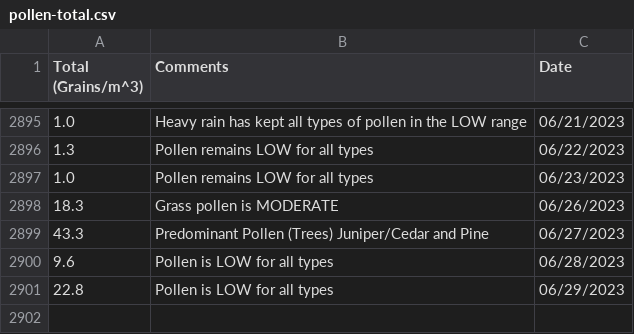
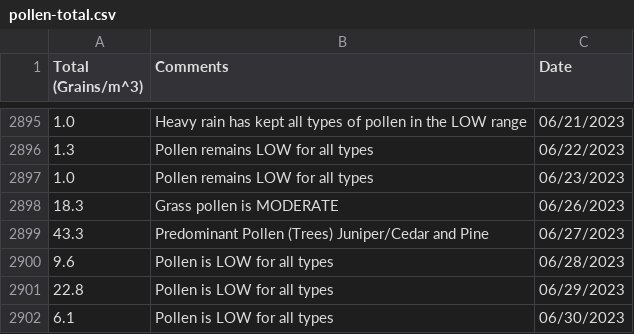
Before and after one commit to stephencarino/pollen, a CSV file: data/pollen-total.csv, drawn as a sheet; only a part is shown, gaps mark what is left out; the diff names each change by its address in the sheet, - before the commit and + after, or states it on an @@ line.

```diff
--- a/data/pollen-total.csv
+++ b/data/pollen-total.csv
+row 2902: 6.1 | Pollen is LOW for all types | 06/30/2023
```
Also changed, not shown: data/pollen-type.csv.
